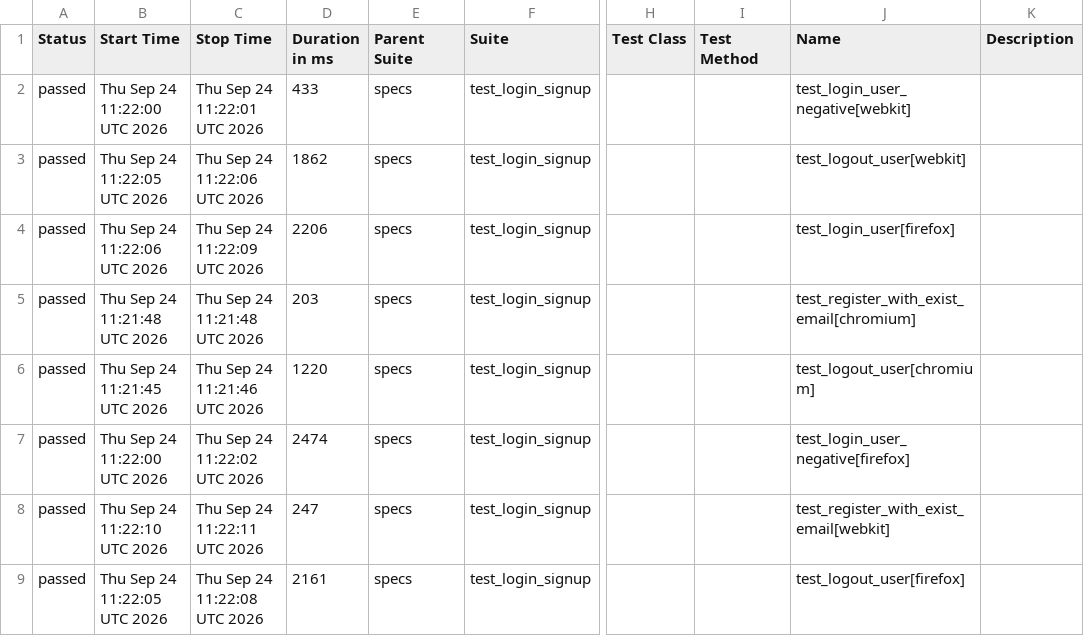
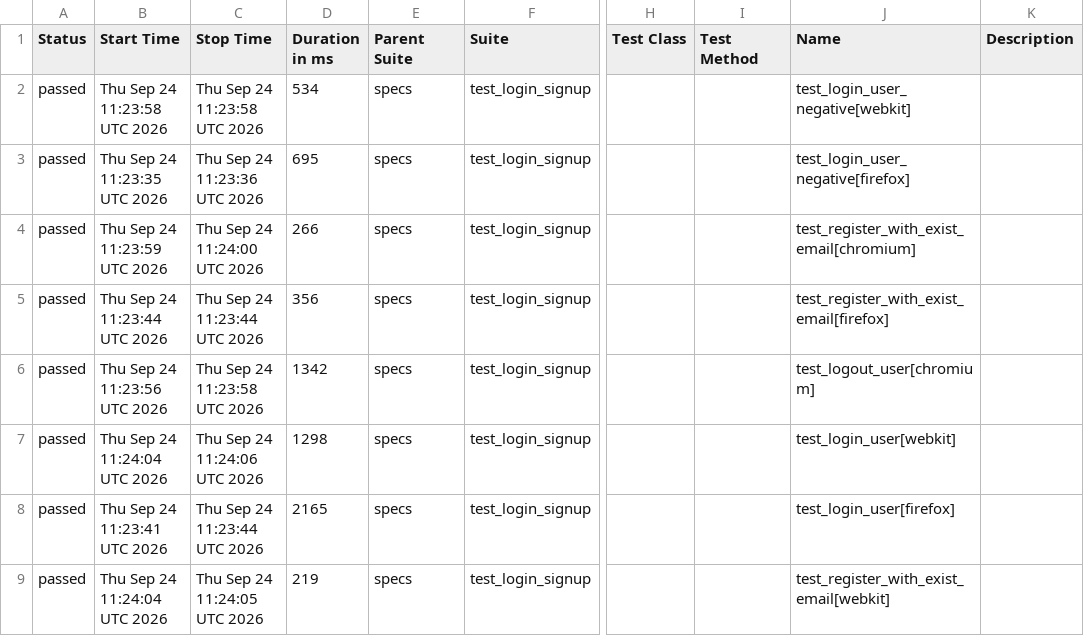
Before and after one commit to jjustgray/playwright_pytest, a CSV file: data/suites.csv, drawn as a sheet; only a part is shown, gaps mark what is left out; the diff covers the shown part only; the diff names each change by its address in the sheet, - before the commit and + after, or states it on an @@ line.

```diff
--- a/data/suites.csv
+++ b/data/suites.csv
-B2 (Start Time): Thu Sep 24 11:22:00 UTC 2026
+B2 (Start Time): Thu Sep 24 11:23:58 UTC 2026
-C2 (Stop Time): Thu Sep 24 11:22:01 UTC 2026
+C2 (Stop Time): Thu Sep 24 11:23:58 UTC 2026
-D2 (Duration in ms): 433
+D2 (Duration in ms): 534
-B3 (Start Time): Thu Sep 24 11:22:05 UTC 2026
+B3 (Start Time): Thu Sep 24 11:23:35 UTC 2026
-C3 (Stop Time): Thu Sep 24 11:22:06 UTC 2026
+C3 (Stop Time): Thu Sep 24 11:23:36 UTC 2026
-D3 (Duration in ms): 1862
+D3 (Duration in ms): 695
-J3 (Name): test_logout_user[webkit]
+J3 (Name): test_login_user_negative[firefox]
-B4 (Start Time): Thu Sep 24 11:22:06 UTC 2026
+B4 (Start Time): Thu Sep 24 11:23:59 UTC 2026
-C4 (Stop Time): Thu Sep 24 11:22:09 UTC 2026
+C4 (Stop Time): Thu Sep 24 11:24:00 UTC 2026
-D4 (Duration in ms): 2206
+D4 (Duration in ms): 266
-J4 (Name): test_login_user[firefox]
+J4 (Name): test_register_with_exist_email[chromium]
-B5 (Start Time): Thu Sep 24 11:21:48 UTC 2026
+B5 (Start Time): Thu Sep 24 11:23:44 UTC 2026
-C5 (Stop Time): Thu Sep 24 11:21:48 UTC 2026
+C5 (Stop Time): Thu Sep 24 11:23:44 UTC 2026
-D5 (Duration in ms): 203
+D5 (Duration in ms): 356
-J5 (Name): test_register_with_exist_email[chromium]
+J5 (Name): test_register_with_exist_email[firefox]
-B6 (Start Time): Thu Sep 24 11:21:45 UTC 2026
+B6 (Start Time): Thu Sep 24 11:23:56 UTC 2026
-C6 (Stop Time): Thu Sep 24 11:21:46 UTC 2026
+C6 (Stop Time): Thu Sep 24 11:23:58 UTC 2026
-D6 (Duration in ms): 1220
+D6 (Duration in ms): 1342
-B7 (Start Time): Thu Sep 24 11:22:00 UTC 2026
+B7 (Start Time): Thu Sep 24 11:24:04 UTC 2026
-C7 (Stop Time): Thu Sep 24 11:22:02 UTC 2026
+C7 (Stop Time): Thu Sep 24 11:24:06 UTC 2026
-D7 (Duration in ms): 2474
+D7 (Duration in ms): 1298
-J7 (Name): test_login_user_negative[firefox]
+J7 (Name): test_login_user[webkit]
-B8 (Start Time): Thu Sep 24 11:22:10 UTC 2026
+B8 (Start Time): Thu Sep 24 11:23:41 UTC 2026
-C8 (Stop Time): Thu Sep 24 11:22:11 UTC 2026
+C8 (Stop Time): Thu Sep 24 11:23:44 UTC 2026
-D8 (Duration in ms): 247
+D8 (Duration in ms): 2165
-J8 (Name): test_register_with_exist_email[webkit]
+J8 (Name): test_login_user[firefox]
-B9 (Start Time): Thu Sep 24 11:22:05 UTC 2026
+B9 (Start Time): Thu Sep 24 11:24:04 UTC 2026
-C9 (Stop Time): Thu Sep 24 11:22:08 UTC 2026
+C9 (Stop Time): Thu Sep 24 11:24:05 UTC 2026
-D9 (Duration in ms): 2161
+D9 (Duration in ms): 219
-J9 (Name): test_logout_user[firefox]
+J9 (Name): test_register_with_exist_email[webkit]
```
Also changed, not shown: 26 edited cells elsewhere in this file, data/behaviors.csv, 50 other files.
